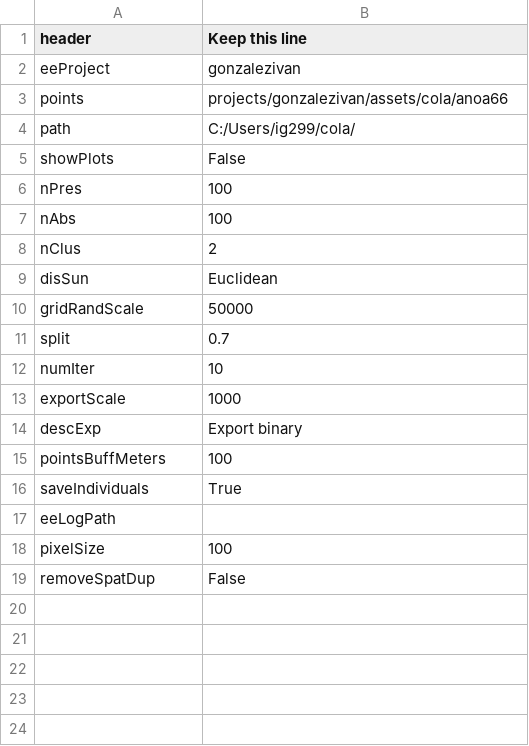
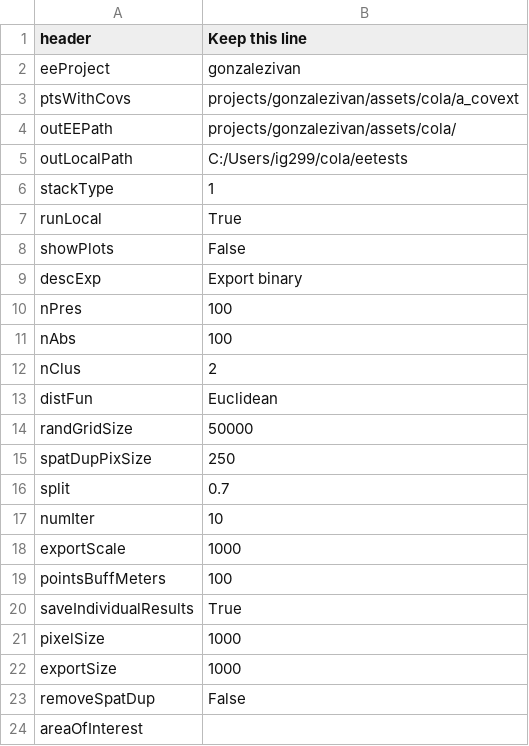
Before and after one commit to connectingLandscapes/cola, a CSV file: inst/ee/params_train.csv, drawn as a sheet; removed rows and columns are numbered as before the commit, all else as after; the diff names each change by its address in the sheet, - before the commit and + after, or states it on an @@ line.

Commit message:
some cola 2 files, small fix on cola funcs

```diff
--- a/inst/ee/params_train.csv
+++ b/inst/ee/params_train.csv
-row 3: points | projects/gonzalezivan/assets/cola/anoa66
-row 4: path | C:/Users/ig299/cola/
+row 3: ptsWithCovs | projects/gonzalezivan/assets/cola/a_covext
+row 4: outEEPath | projects/gonzalezivan/assets/cola/
+row 5: outLocalPath | C:/Users/ig299/cola/eetests
+row 6: stackType | 1
+row 7: runLocal | True
@@ row 14 moved to row 9: descExp @@
-A13 (header): disSun
+A13 (header): distFun
-A14 (header): gridRandScale
+A14 (header): randGridSize
+row 15: spatDupPixSize | 250
-A20 (header): saveIndividuals
+A20 (header): saveIndividualResults
-row 17: eeLogPath
-B21 (Keep this line): 100
+B21 (Keep this line): 1000
+row 22: exportSize | 1000
+row 24: areaOfInterest
```
Also changed, not shown: inst/ee/params.csv, 7 other files.
